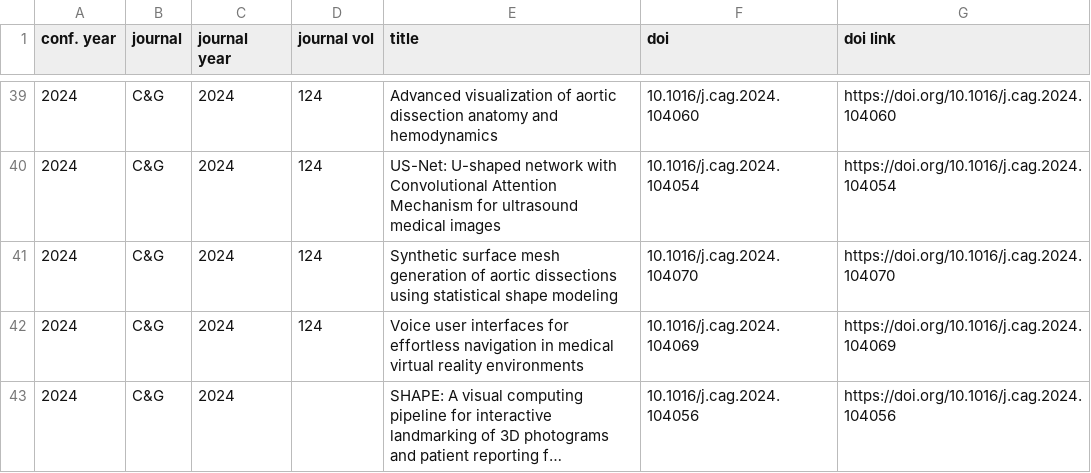
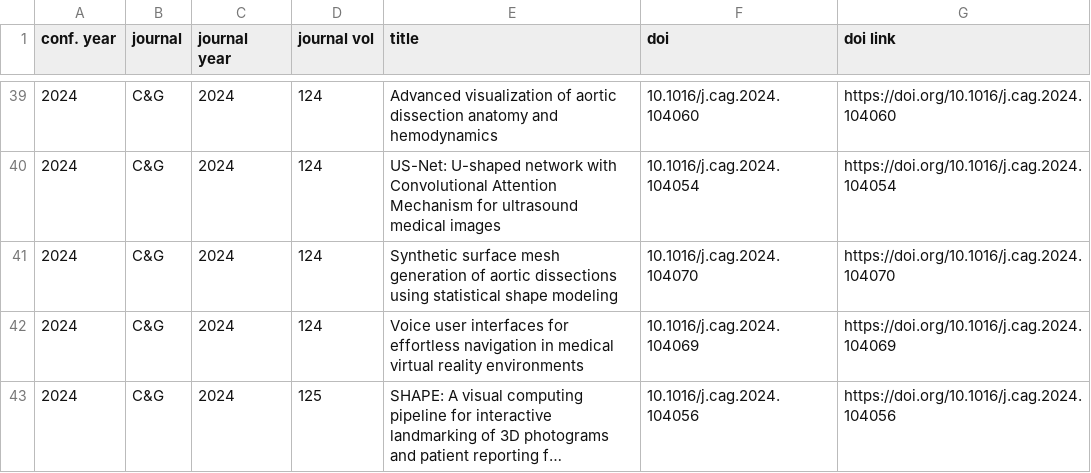
Before and after one commit to tobiasisenberg/Visualization-Reproducibility, a CSV file: input/vcbm_cag.csv, drawn as a sheet; only a part is shown, gaps mark what is left out; long unchanged cells end in …; the diff names each change by its address in the sheet, - before the commit and + after, or states it on an @@ line.

```diff
--- a/input/vcbm_cag.csv
+++ b/input/vcbm_cag.csv
-D43 (journal vol): (empty)
+D43 (journal vol): 125
```
Also changed, not shown: input/eurova_cag.csv, 4 other files.
